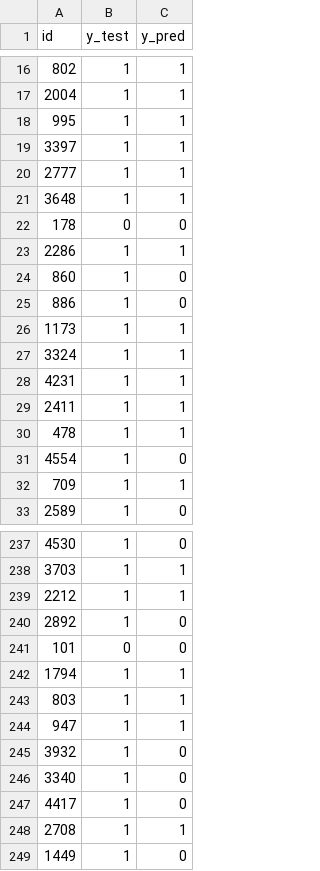
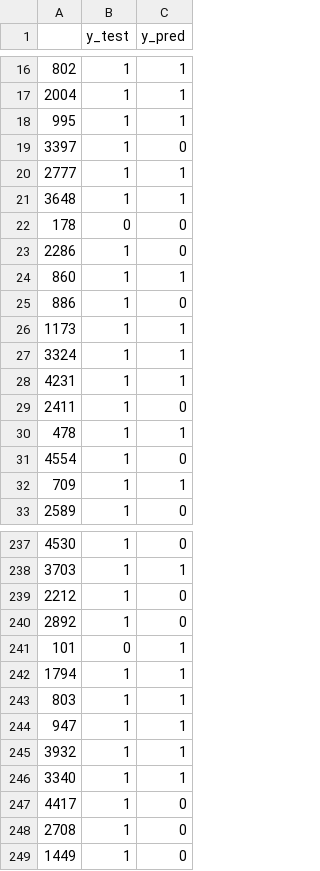
Before and after one commit to Mariapalacio96/Stroke_Prediction, a CSV file: Resources/prediction_results.csv, drawn as a sheet; only a part is shown, gaps mark what is left out; the diff covers the shown part only.

```diff
--- a/Resources/prediction_results.csv
+++ b/Resources/prediction_results.csv
@@ -1 +1 @@
-id,y_test,y_pred
+,y_test,y_pred
@@ -18,3 +18,3 @@ id,y_test,y_pred
 995,1,1
-3397,1,1
+3397,1,0
 2777,1,1
@@ -22,4 +22,4 @@ id,y_test,y_pred
 178,0,0
-2286,1,1
-860,1,0
+2286,1,0
+860,1,1
 886,1,0
@@ -28,3 +28,3 @@ id,y_test,y_pred
 4231,1,1
-2411,1,1
+2411,1,0
 478,1,1
@@ -238,5 +238,5 @@ id,y_test,y_pred
 3703,1,1
-2212,1,1
+2212,1,0
 2892,1,0
-101,0,0
+101,0,1
 1794,1,1
@@ -244,6 +244,6 @@ id,y_test,y_pred
 947,1,1
-3932,1,0
-3340,1,0
+3932,1,1
+3340,1,1
 4417,1,0
-2708,1,1
+2708,1,0
 1449,1,0
```
Also changed, not shown: 108 edited cells elsewhere in this file, 13 other files.
